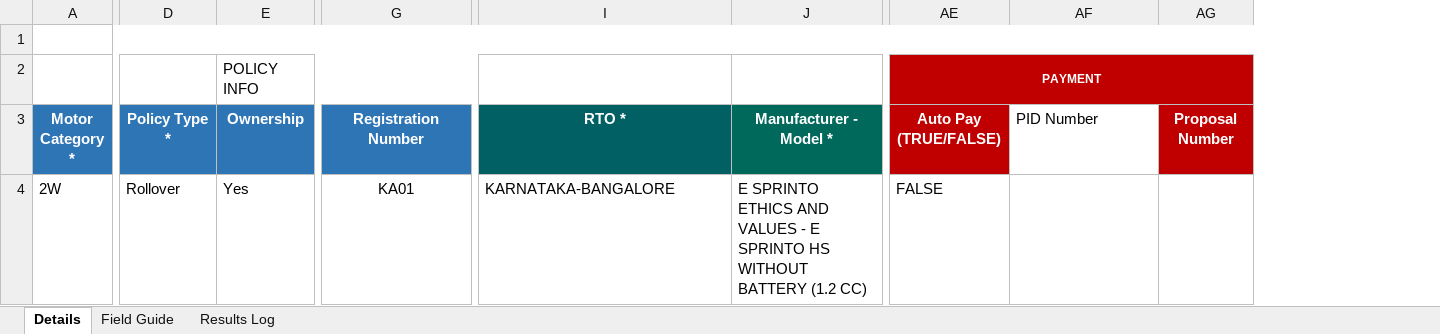
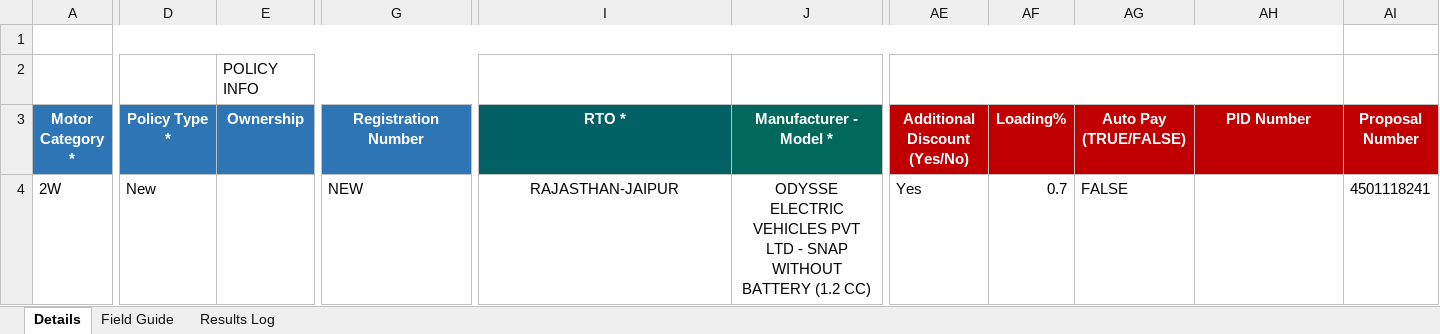
Before and after one commit to Abhra000/Quotation-Management, an Excel workbook: details.xlsx, sheet Details, drawn as a sheet; only a part is shown, gaps mark what is left out; values as stored, in another font and other column widths than the file's, no borders; conditional formats not drawn; removed rows and columns are numbered as before the commit, all else as after; the diff covers the shown part only; the diff names each change by its address in the sheet, - before the commit and + after, or states it on an @@ line.

```diff
--- a/details.xlsx (sheet Details)
+++ b/details.xlsx (sheet Details)
+column AE (Additional Discount (Yes/No)), row 4: Yes
+column AF (Loading%), row 4: 0.7
-A1:AH1 merged
+A1:AH1 merged
-AG2 (Auto Pay (TRUE/FALSE)): PAYMENT
+AG2 (Auto Pay (TRUE/FALSE)): (empty)
-AG2 fill: #C00000
+AG2 fill: none
-AE2:AH2 merged
@@ AH3 alignment: left → center, fill: none → #C00000, bold: off → on, text colour: black → #FFFFFF @@
-D4 (Policy Type *): Rollover
+D4 (Policy Type *): New
-E4 (Ownership): Yes
+E4 (Ownership): (empty)
-G4 (Registration Number): KA01
+G4 (Registration Number): NEW
-G4 alignment: center
+G4 alignment: left
-I4 (RTO *): KARNATAKA-BANGALORE
+I4 (RTO *): RAJASTHAN-JAIPUR
-I4:J4 alignment: left
+I4:J4 alignment: center
-J4 (Manufacturer - Model *): E SPRINTO ETHICS AND VALUES - E SPRINTO HS WITHOUT BATTERY…
+J4 (Manufacturer - Model *): ODYSSE ELECTRIC VEHICLES PVT LTD - SNAP WITHOUT BATTERY…
-AI4 (Proposal Number): (empty)
+AI4 (Proposal Number): 4501118241
```
Also changed, not shown: 9 edited cells and cell formats elsewhere in this sheet, sheet Results Log, policy.xlsx, 6 other files.
